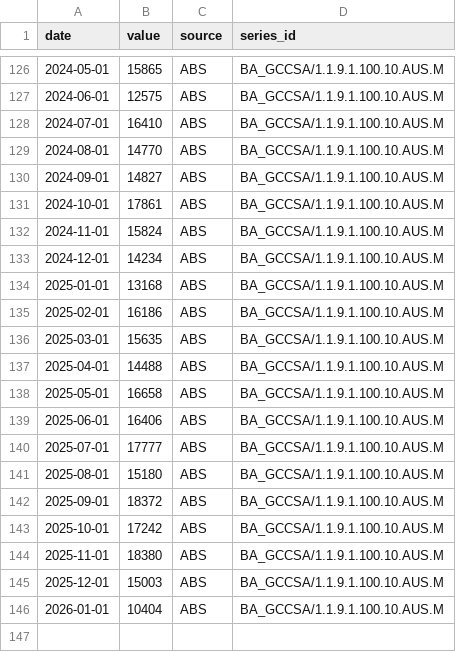
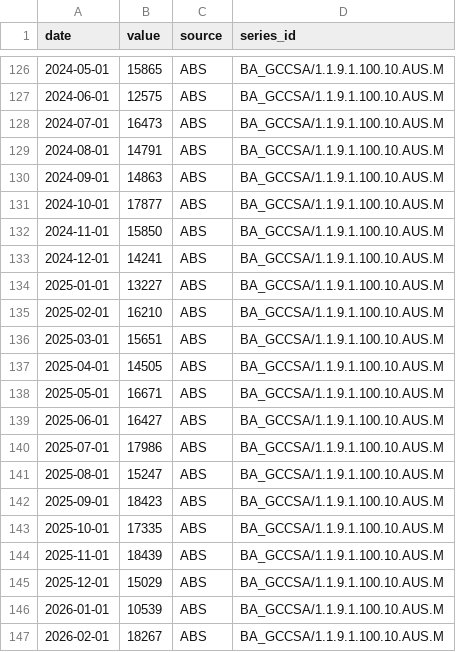
Before and after one commit to 0xLeathery/rba-hawko-meter, a CSV file: data/abs_building_approvals.csv, drawn as a sheet; only a part is shown, gaps mark what is left out.

```diff
--- a/data/abs_building_approvals.csv
+++ b/data/abs_building_approvals.csv
@@ -127,20 +127,21 @@ date,value,source,series_id
 2024-06-01,12575,ABS,BA_GCCSA/1.1.9.1.100.10.AUS.M
-2024-07-01,16410,ABS,BA_GCCSA/1.1.9.1.100.10.AUS.M
-2024-08-01,14770,ABS,BA_GCCSA/1.1.9.1.100.10.AUS.M
-2024-09-01,14827,ABS,BA_GCCSA/1.1.9.1.100.10.AUS.M
-2024-10-01,17861,ABS,BA_GCCSA/1.1.9.1.100.10.AUS.M
-2024-11-01,15824,ABS,BA_GCCSA/1.1.9.1.100.10.AUS.M
-2024-12-01,14234,ABS,BA_GCCSA/1.1.9.1.100.10.AUS.M
-2025-01-01,13168,ABS,BA_GCCSA/1.1.9.1.100.10.AUS.M
-2025-02-01,16186,ABS,BA_GCCSA/1.1.9.1.100.10.AUS.M
-2025-03-01,15635,ABS,BA_GCCSA/1.1.9.1.100.10.AUS.M
-2025-04-01,14488,ABS,BA_GCCSA/1.1.9.1.100.10.AUS.M
-2025-05-01,16658,ABS,BA_GCCSA/1.1.9.1.100.10.AUS.M
-2025-06-01,16406,ABS,BA_GCCSA/1.1.9.1.100.10.AUS.M
-2025-07-01,17777,ABS,BA_GCCSA/1.1.9.1.100.10.AUS.M
-2025-08-01,15180,ABS,BA_GCCSA/1.1.9.1.100.10.AUS.M
-2025-09-01,18372,ABS,BA_GCCSA/1.1.9.1.100.10.AUS.M
-2025-10-01,17242,ABS,BA_GCCSA/1.1.9.1.100.10.AUS.M
-2025-11-01,18380,ABS,BA_GCCSA/1.1.9.1.100.10.AUS.M
-2025-12-01,15003,ABS,BA_GCCSA/1.1.9.1.100.10.AUS.M
-2026-01-01,10404,ABS,BA_GCCSA/1.1.9.1.100.10.AUS.M
+2024-07-01,16473,ABS,BA_GCCSA/1.1.9.1.100.10.AUS.M
+2024-08-01,14791,ABS,BA_GCCSA/1.1.9.1.100.10.AUS.M
+2024-09-01,14863,ABS,BA_GCCSA/1.1.9.1.100.10.AUS.M
+2024-10-01,17877,ABS,BA_GCCSA/1.1.9.1.100.10.AUS.M
+2024-11-01,15850,ABS,BA_GCCSA/1.1.9.1.100.10.AUS.M
+2024-12-01,14241,ABS,BA_GCCSA/1.1.9.1.100.10.AUS.M
+2025-01-01,13227,ABS,BA_GCCSA/1.1.9.1.100.10.AUS.M
+2025-02-01,16210,ABS,BA_GCCSA/1.1.9.1.100.10.AUS.M
+2025-03-01,15651,ABS,BA_GCCSA/1.1.9.1.100.10.AUS.M
+2025-04-01,14505,ABS,BA_GCCSA/1.1.9.1.100.10.AUS.M
+2025-05-01,16671,ABS,BA_GCCSA/1.1.9.1.100.10.AUS.M
+2025-06-01,16427,ABS,BA_GCCSA/1.1.9.1.100.10.AUS.M
+2025-07-01,17986,ABS,BA_GCCSA/1.1.9.1.100.10.AUS.M
+2025-08-01,15247,ABS,BA_GCCSA/1.1.9.1.100.10.AUS.M
+2025-09-01,18423,ABS,BA_GCCSA/1.1.9.1.100.10.AUS.M
+2025-10-01,17335,ABS,BA_GCCSA/1.1.9.1.100.10.AUS.M
+2025-11-01,18439,ABS,BA_GCCSA/1.1.9.1.100.10.AUS.M
+2025-12-01,15029,ABS,BA_GCCSA/1.1.9.1.100.10.AUS.M
+2026-01-01,10539,ABS,BA_GCCSA/1.1.9.1.100.10.AUS.M
+2026-02-01,18267,ABS,BA_GCCSA/1.1.9.1.100.10.AUS.M
```
Also changed, not shown: 3 other files.
